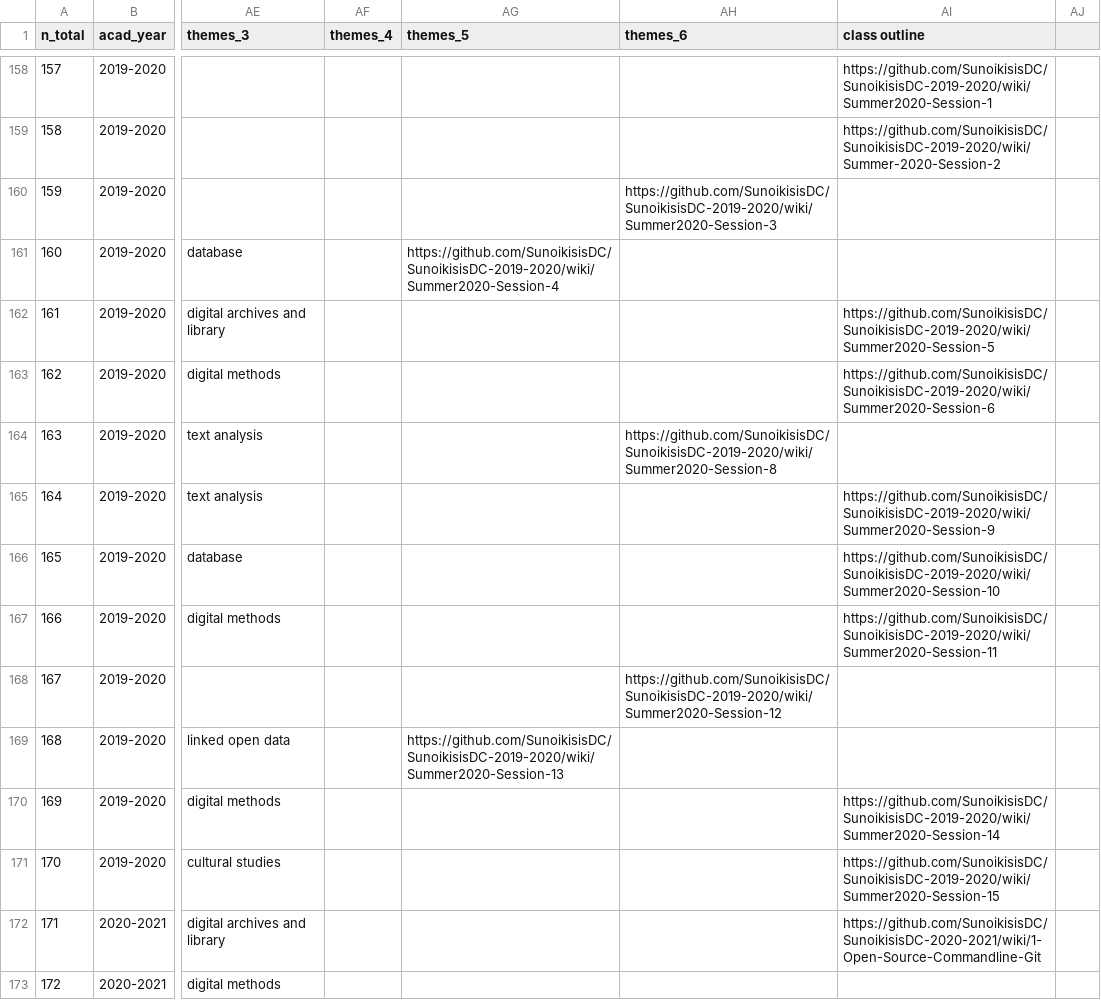
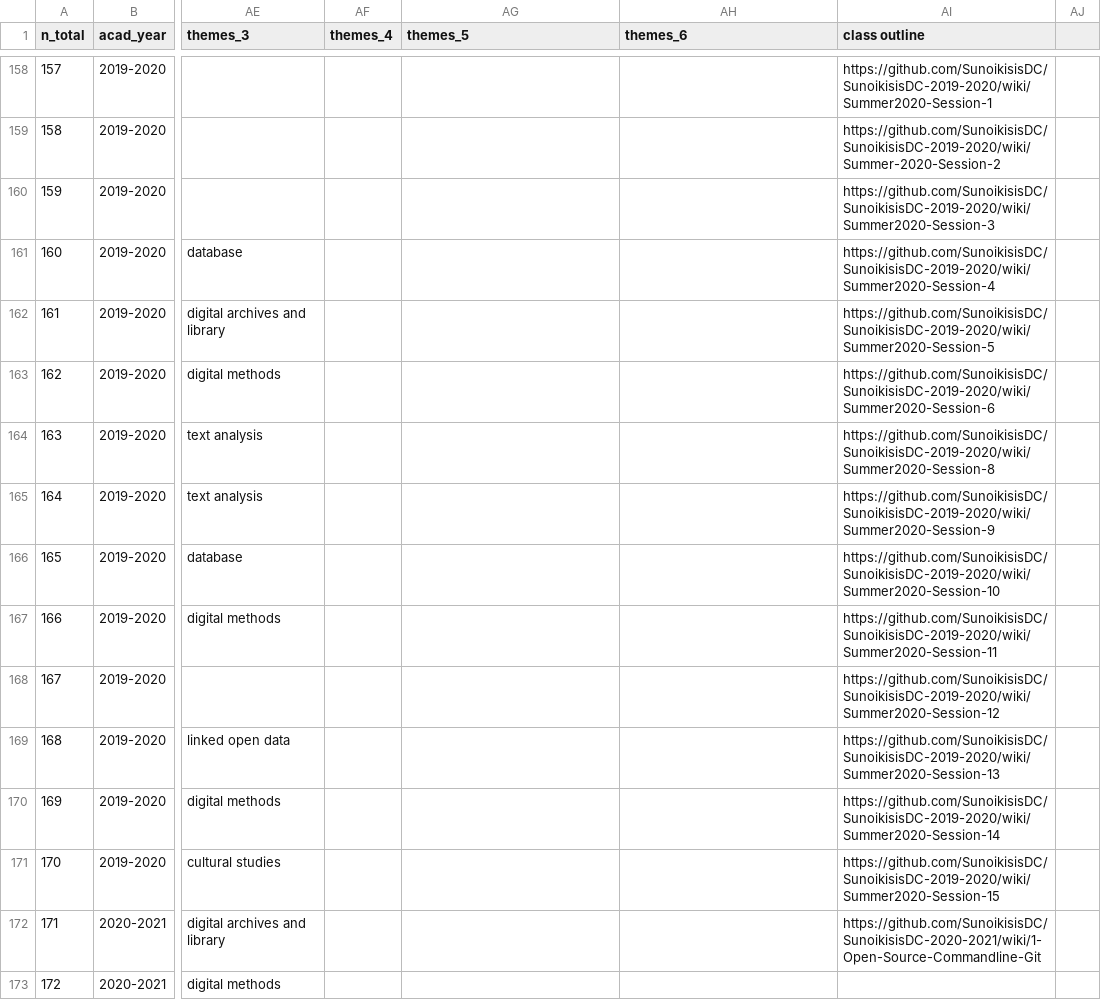
Before and after one commit to classnum/hn2_sunoikisisdc, a CSV file: hn2_sunoikisisdc_data.csv, drawn as a sheet; only a part is shown, gaps mark what is left out; the diff covers the shown part only; the diff names each change by its address in the sheet, - before the commit and + after, or states it on an @@ line.

Commit message:
fix csv layout

```diff
--- a/hn2_sunoikisisdc_data.csv
+++ b/hn2_sunoikisisdc_data.csv
-AH160 (themes_6): https://github.com/SunoikisisDC/SunoikisisDC-2019-2020/wiki/Summer2020-Session-3
+AH160 (themes_6): (empty)
-AI160 (class outline): (empty)
+AI160 (class outline): https://github.com/SunoikisisDC/SunoikisisDC-2019-2020/wiki/Summer2020-Session-3
-AG161 (themes_5): https://github.com/SunoikisisDC/SunoikisisDC-2019-2020/wiki/Summer2020-Session-4
+AG161 (themes_5): (empty)
-AI161 (class outline): (empty)
+AI161 (class outline): https://github.com/SunoikisisDC/SunoikisisDC-2019-2020/wiki/Summer2020-Session-4
-AH164 (themes_6): https://github.com/SunoikisisDC/SunoikisisDC-2019-2020/wiki/Summer2020-Session-8
+AH164 (themes_6): (empty)
-AI164 (class outline): (empty)
+AI164 (class outline): https://github.com/SunoikisisDC/SunoikisisDC-2019-2020/wiki/Summer2020-Session-8
-AH168 (themes_6): https://github.com/SunoikisisDC/SunoikisisDC-2019-2020/wiki/Summer2020-Session-12
+AH168 (themes_6): (empty)
-AI168 (class outline): (empty)
+AI168 (class outline): https://github.com/SunoikisisDC/SunoikisisDC-2019-2020/wiki/Summer2020-Session-12
-AG169 (themes_5): https://github.com/SunoikisisDC/SunoikisisDC-2019-2020/wiki/Summer2020-Session-13
+AG169 (themes_5): (empty)
-AI169 (class outline): (empty)
+AI169 (class outline): https://github.com/SunoikisisDC/SunoikisisDC-2019-2020/wiki/Summer2020-Session-13
```
Also changed, not shown: 70 edited cells elsewhere in this file.
